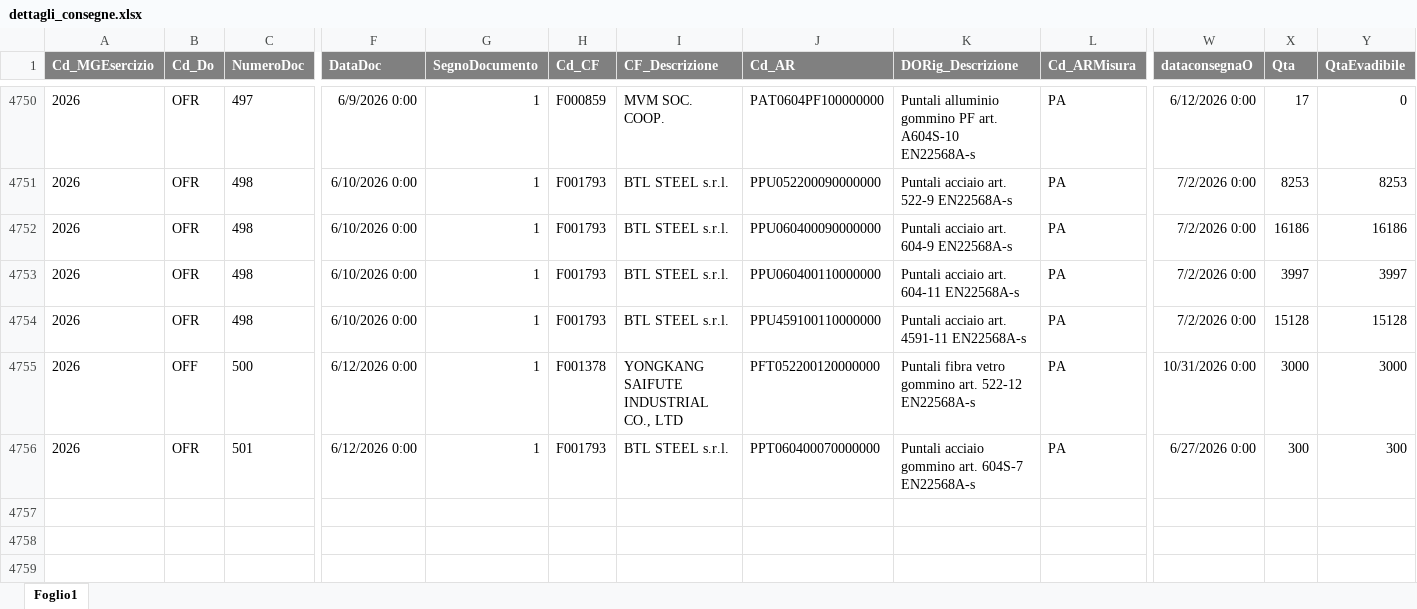
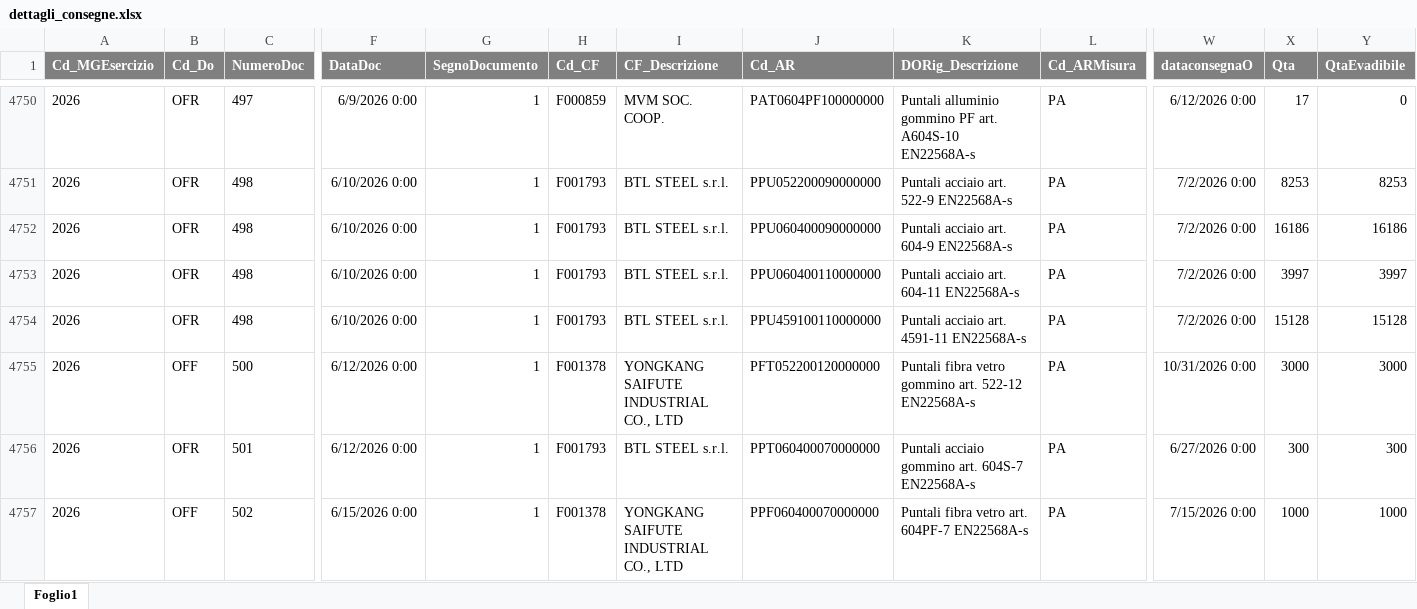
Before and after one commit to denis-safit/SAFiT, an Excel workbook: dettagli_consegne.xlsx, sheet Foglio1, drawn as a sheet; only a part is shown, gaps mark what is left out; values as stored, in another font and other column widths than the file's, no borders; rows hold the shown columns only; the diff names each change by its address in the sheet, - before the commit and + after, or states it on an @@ line.

```diff
--- a/dettagli_consegne.xlsx (sheet Foglio1)
+++ b/dettagli_consegne.xlsx (sheet Foglio1)
+row 4757: 2026 | OFF | 502 | 6/15/2026 0:00 | 1 | F001378 | YONGKANG SAIFUTE INDUSTRIAL CO., LTD | PPF060400070000000 | Puntali fibra vetro art. 604PF-7 EN22568A-s | PA | 7/15/2026 0:00 | 1000 | 1000
```
Also changed, not shown: Avanzamento_access.xlsx, btl_istruzioni.xlsx, 4 other files.
